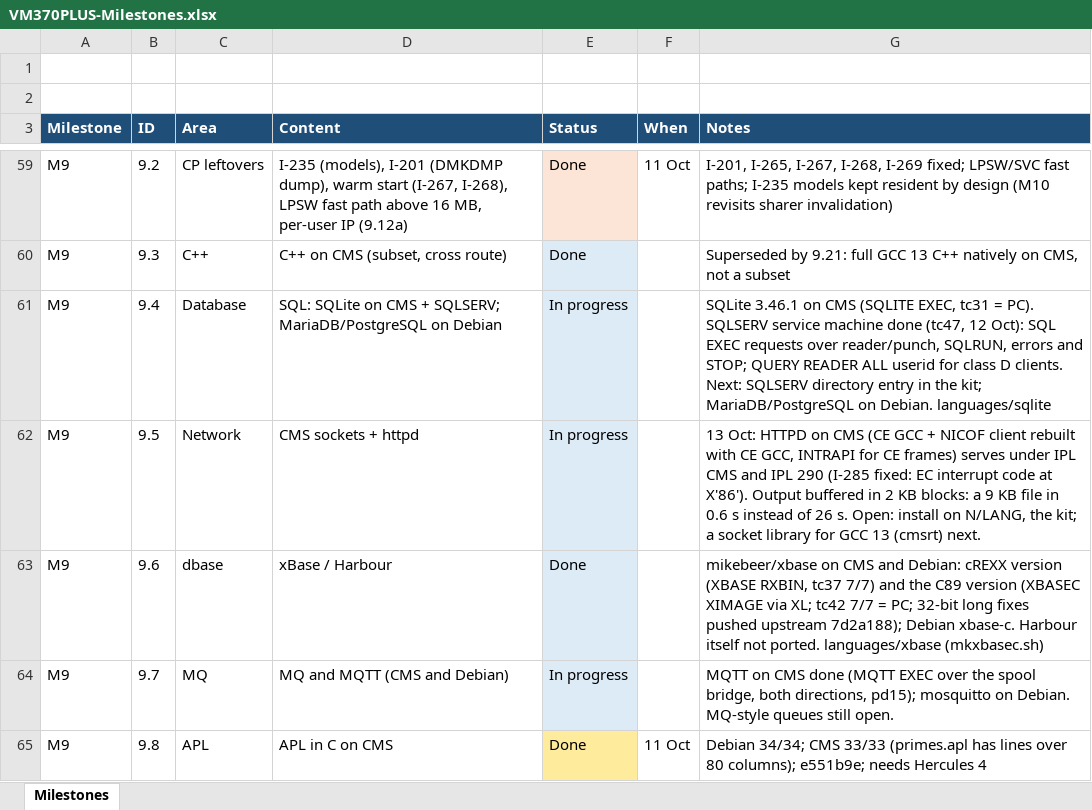
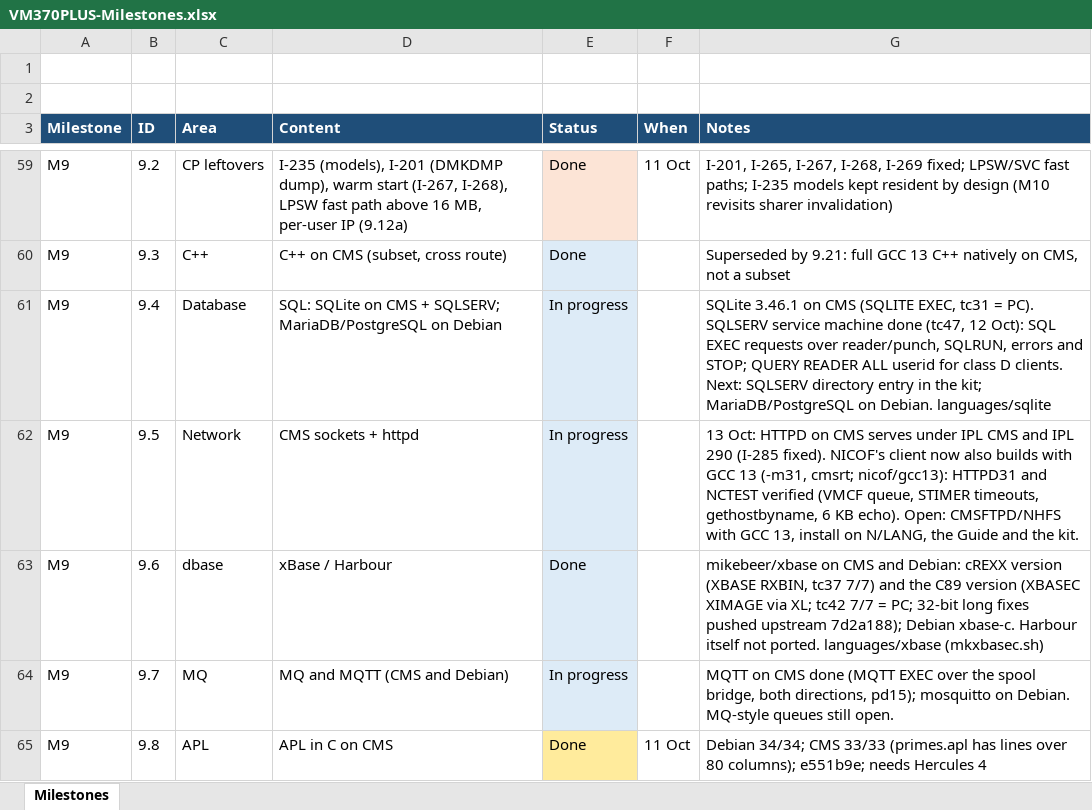
Before and after one commit to mikebeer/vm370plus, an Excel workbook: docs/VM370PLUS-Milestones.xlsx, sheet Milestones, drawn as a sheet; only a part is shown, gaps mark what is left out; values as stored, in another font and other column widths than the file's, no borders; the diff names each change by its address in the sheet, - before the commit and + after, or states it on an @@ line.

```diff
--- a/docs/VM370PLUS-Milestones.xlsx (sheet Milestones)
+++ b/docs/VM370PLUS-Milestones.xlsx (sheet Milestones)
-G62 (Notes): …on CMS (CE GCC + NICOF client rebuilt with CE GCC, INTRAPI for CE frames) serves under IPL CMS and IPL 290 (I-285 fixed: EC interrupt code at X'86'). Output buffered in 2 KB blocks: a 9 KB file in 0.6 s instead of 26 s. Open: install on N/LANG, the kit; a socket library for GCC 13 (cmsrt) next.
+G62 (Notes): …on CMS serves under IPL CMS and IPL 290 (I-285 fixed). NICOF's client now also builds with GCC 13 (-m31, cmsrt; nicof/gcc13): HTTPD31 and NCTEST verified (VMCF queue, STIMER timeouts, gethostbyname, 6 KB echo). Open: CMSFTPD/NHFS with GCC 13, install on N/LANG, the Guide and the kit.
```
Also changed, not shown: 17 other files.
